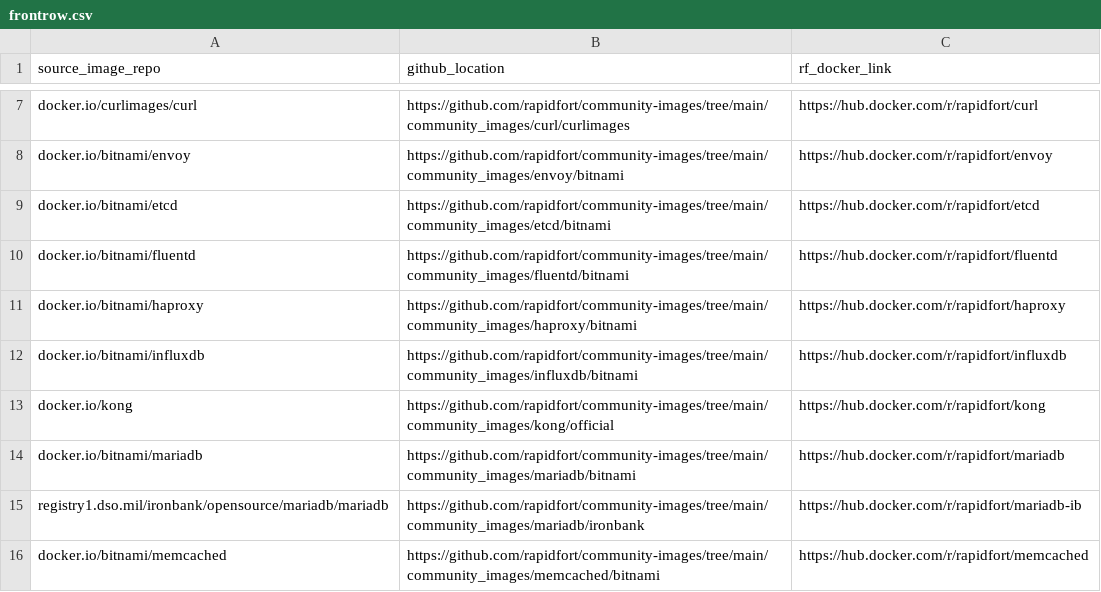
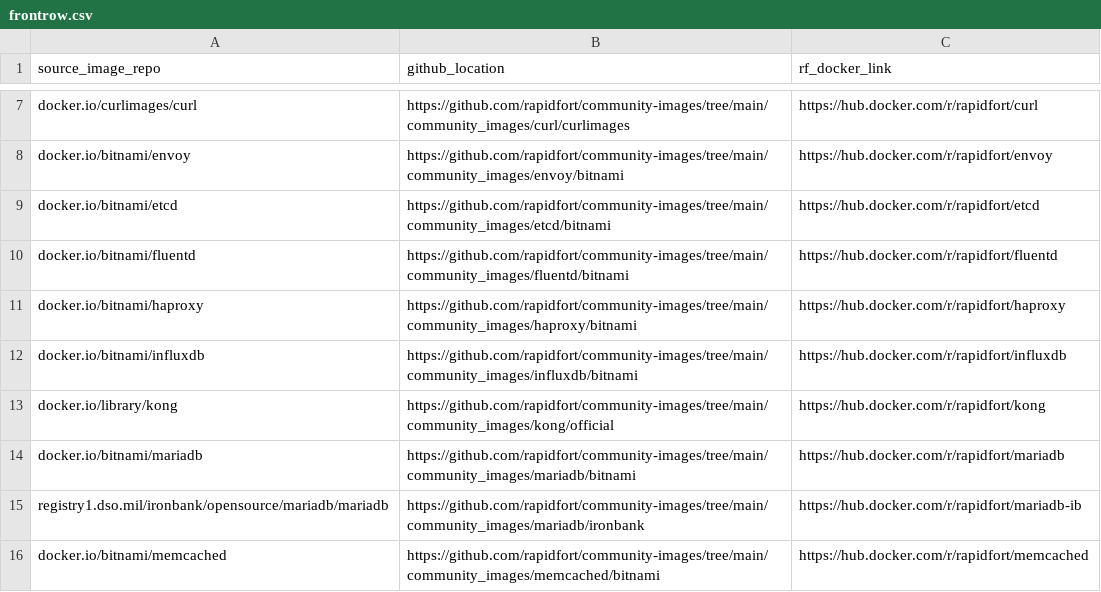
Before and after one commit to rapidfort/community-images, a CSV file: frontrow.csv, drawn as a sheet; only a part is shown, gaps mark what is left out.

Commit message:
fix kong links

```diff
--- a/frontrow.csv
+++ b/frontrow.csv
@@ -12,3 +12,3 @@ docker.io/bitnami/haproxy,https://github.com/rapidfort/community-images/tree/mai
 docker.io/bitnami/influxdb,https://github.com/rapidfort/community-images/tree/main/community_images/influxdb/bitnami,https://hub.docker.com/r/rapidfort/influxdb
-docker.io/kong,https://github.com/rapidfort/community-images/tree/main/community_images/kong/official,https://hub.docker.com/r/rapidfort/kong
+docker.io/library/kong,https://github.com/rapidfort/community-images/tree/main/community_images/kong/official,https://hub.docker.com/r/rapidfort/kong
 docker.io/bitnami/mariadb,https://github.com/rapidfort/community-images/tree/main/community_images/mariadb/bitnami,https://hub.docker.com/r/rapidfort/mariadb
```
Also changed, not shown: 3 other files.
